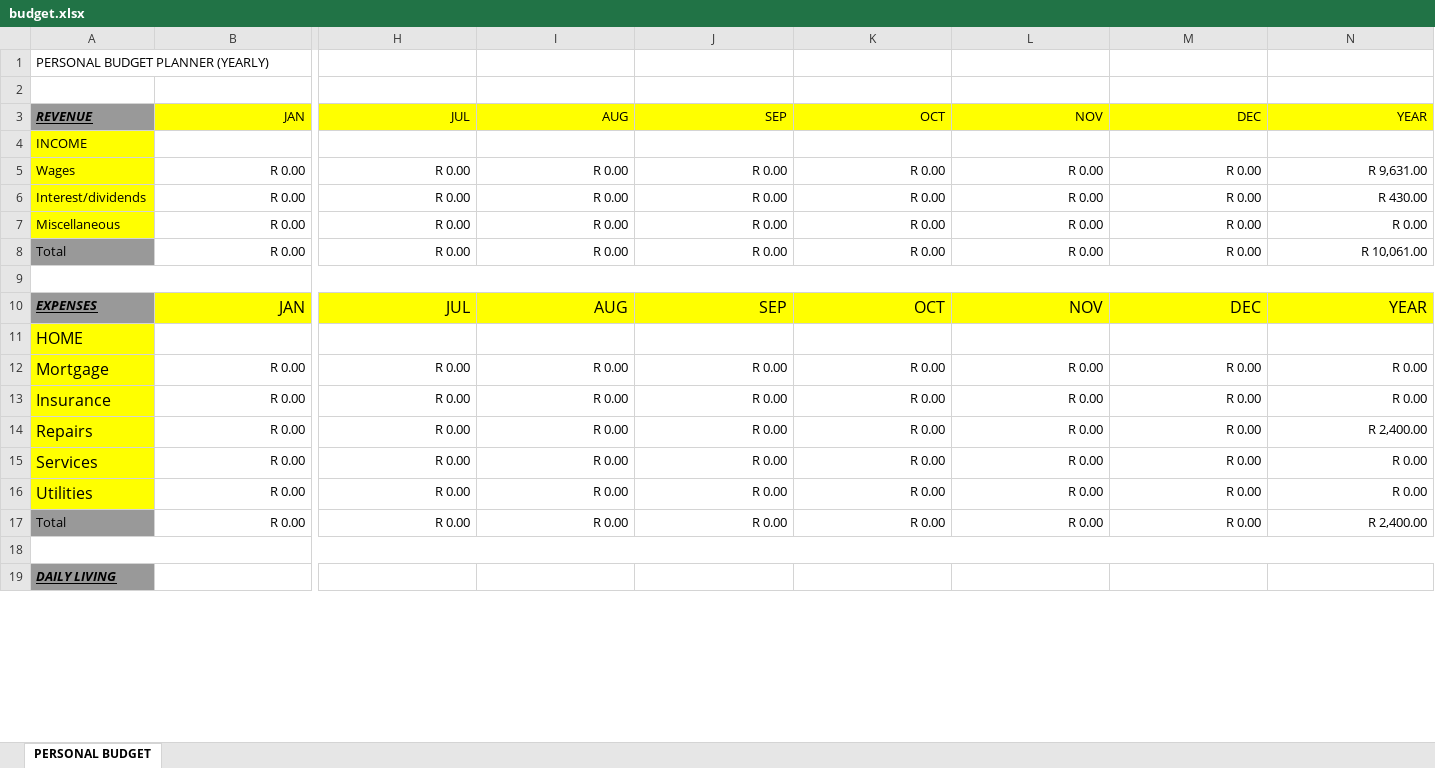
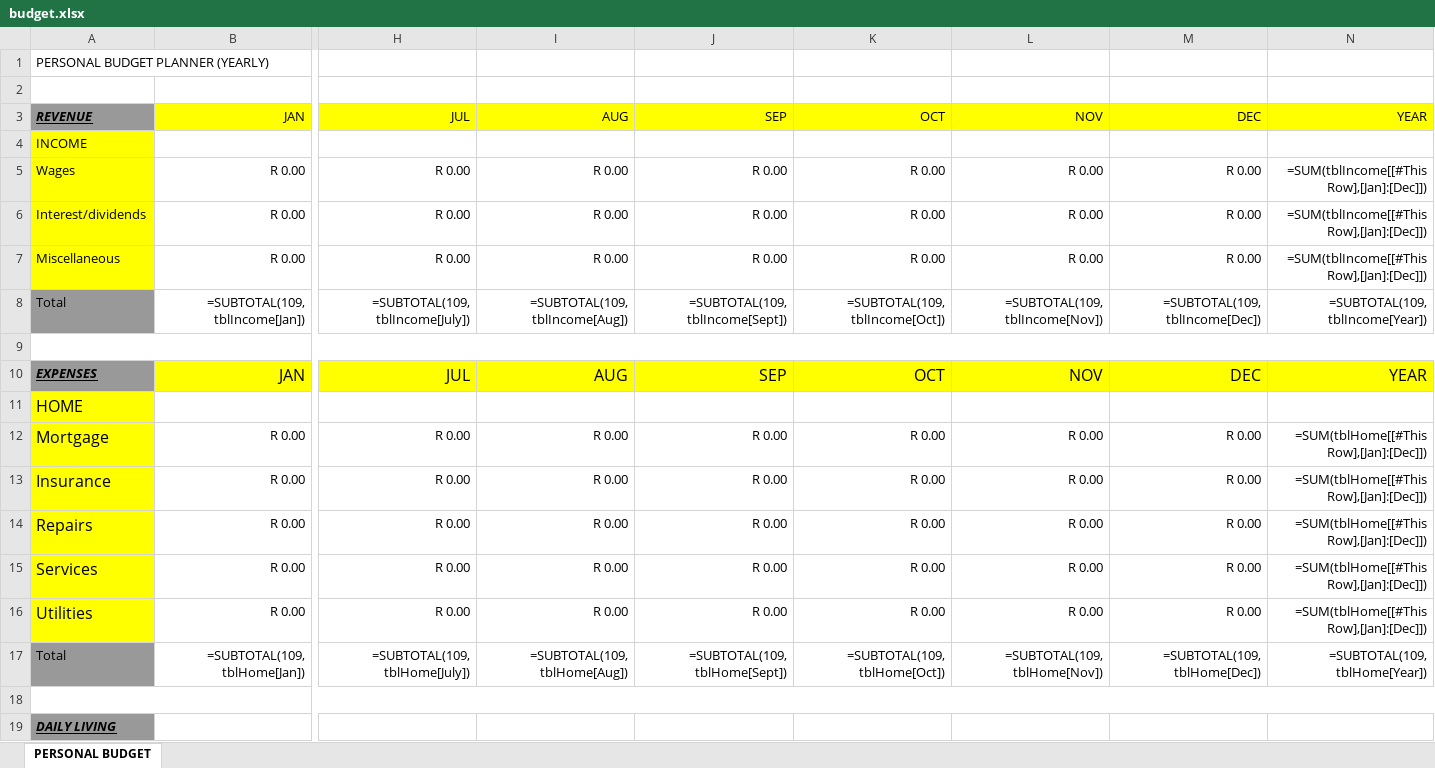
Before and after one commit to bayankhosi/BudgetApp, an Excel workbook: budget.xlsx, sheet PERSONAL BUDGET, drawn as a sheet; only a part is shown, gaps mark what is left out; values as stored, in another font and other column widths than the file's, no borders; formulas without a stored value are shown as written; conditional formats and table styles not drawn; removed rows and columns are numbered as before the commit, all else as after; rows hold the shown columns only; the diff covers the shown part only; the diff names each change by its address in the sheet, - before the commit and + after, or states it on an @@ line.

```diff
--- a/budget.xlsx (sheet PERSONAL BUDGET)
+++ b/budget.xlsx (sheet PERSONAL BUDGET)
-N5: R 9,631.00
+N5: =SUM(tblIncome[[#This Row],[Jan]:[Dec]])
-N6: R 430.00
+N6: =SUM(tblIncome[[#This Row],[Jan]:[Dec]])
-N7: R 0.00
+N7: =SUM(tblIncome[[#This Row],[Jan]:[Dec]])
-row 8: Total | R 0.00 | R 0.00 | R 0.00 | R 0.00 | R 0.00 | R 0.00 | R 0.00 | R 10,061.00
+row 8: Total | =SUBTOTAL(109,tblIncome[Jan]) | =SUBTOTAL(109,tblIncome[July]) | =SUBTOTAL(109,tblIncome[Aug]) | =SUBTOTAL(109,tblIncome[Sept]) | =SUBTOTAL(109,tblIncome[Oct]) | =SUBTOTAL(109,tblIncome[Nov]) | =SUBTOTAL(109,tblIncome[Dec]) | =SUBTOTAL(109,tblIncome[Year])
-N12:N13: R 0.00
+N12:N13: =SUM(tblHome[[#This Row],[Jan]:[Dec]])
-N14: R 2,400.00
+N14: =SUM(tblHome[[#This Row],[Jan]:[Dec]])
-N15:N16: R 0.00
+N15:N16: =SUM(tblHome[[#This Row],[Jan]:[Dec]])
-row 17: Total | R 0.00 | R 0.00 | R 0.00 | R 0.00 | R 0.00 | R 0.00 | R 0.00 | R 2,400.00
+row 17: Total | =SUBTOTAL(109,tblHome[Jan]) | =SUBTOTAL(109,tblHome[July]) | =SUBTOTAL(109,tblHome[Aug]) | =SUBTOTAL(109,tblHome[Sept]) | =SUBTOTAL(109,tblHome[Oct]) | =SUBTOTAL(109,tblHome[Nov]) | =SUBTOTAL(109,tblHome[Dec]) | =SUBTOTAL(109,tblHome[Year])
```
Also changed, not shown: 12 added rows, 12 removed rows and 55 edited cells elsewhere in this sheet, 1 other file.
